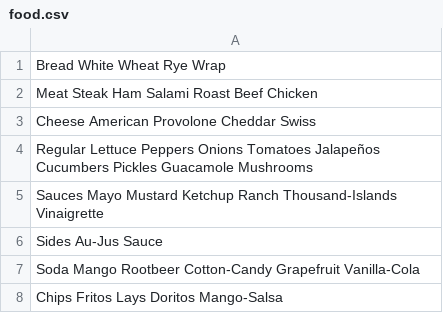
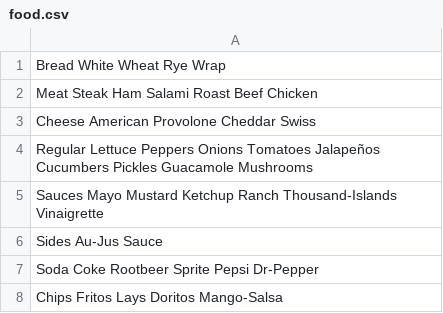
Before and after one commit to chenderson17/Capstone-2-Delicious, a CSV file: food.csv, drawn as a sheet.

```diff
--- a/food.csv
+++ b/food.csv
@@ -6,3 +6,3 @@ Sauces Mayo Mustard Ketchup Ranch Thousand-Islands Vinaigrette
 Sides Au-Jus Sauce
-Soda Mango Rootbeer Cotton-Candy Grapefruit Vanilla-Cola
+Soda Coke Rootbeer Sprite Pepsi Dr-Pepper
 Chips Fritos Lays Doritos Mango-Salsa
```
Also changed, not shown: 1 other file.
